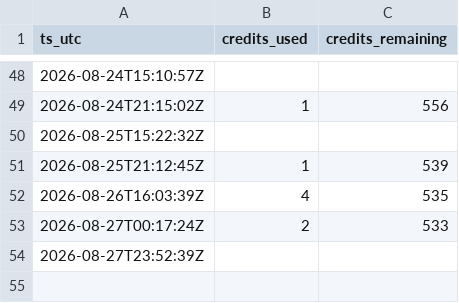
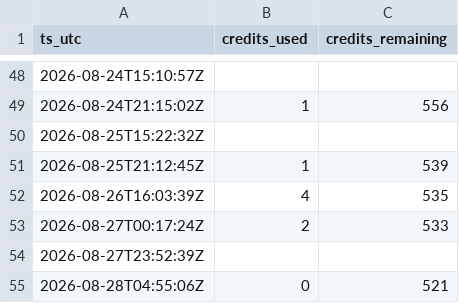
Before and after one commit to gitchrisqueen/panthera, a CSV file: data/splits/credit_log.csv, drawn as a sheet; only a part is shown, gaps mark what is left out; the diff names each change by its address in the sheet, - before the commit and + after, or states it on an @@ line.

```diff
--- a/data/splits/credit_log.csv
+++ b/data/splits/credit_log.csv
+row 55: 2026-08-28T04:55:06Z | 0 | 521
```
Also changed, not shown: data/games/games.csv, data/odds/credit_log.csv, 8 other files.
